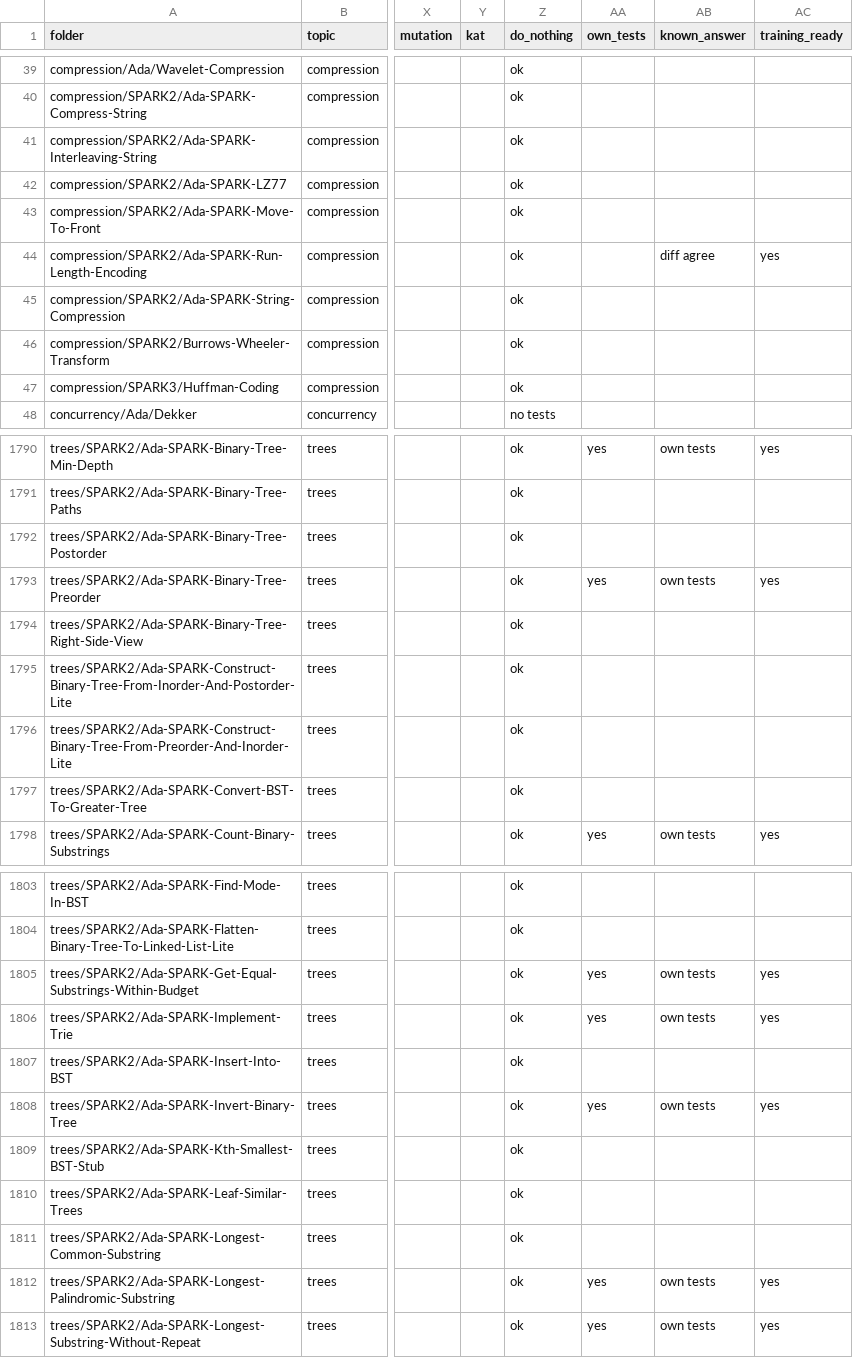
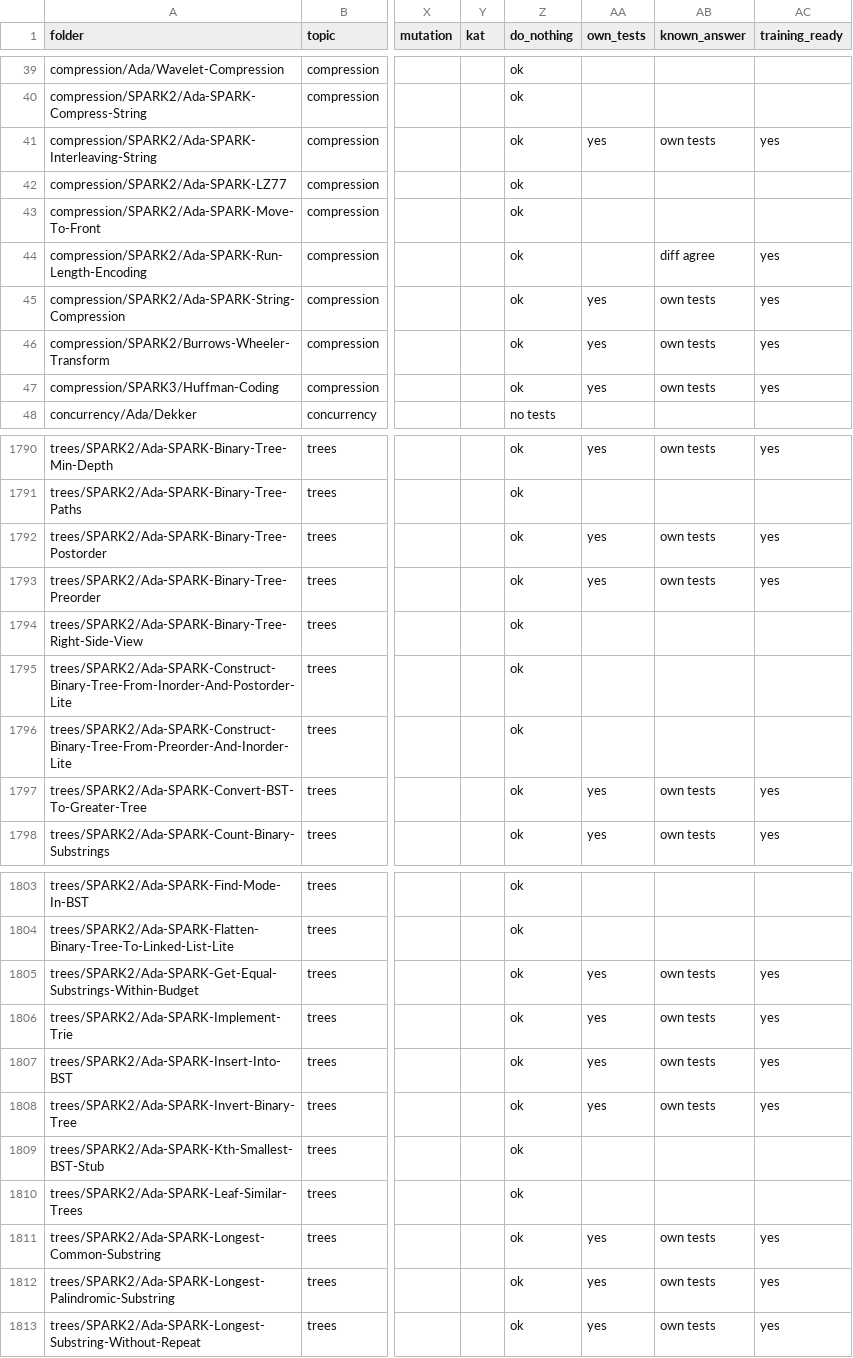
Before and after one commit to RobertBoettcherSF/Ada-Algorithms, a CSV file: PROOFS.csv, drawn as a sheet; only a part is shown, gaps mark what is left out; the diff covers the shown part only; the diff names each change by its address in the sheet, - before the commit and + after, or states it on an @@ line.

Commit message:
Regenerate PROOFS index: training-ready 156 (batch 8 own tests)

```diff
--- a/PROOFS.csv
+++ b/PROOFS.csv
-AA41 (own_tests): (empty)
+AA41 (own_tests): yes
-AB41 (known_answer): (empty)
+AB41 (known_answer): own tests
-AC41 (training_ready): (empty)
+AC41 (training_ready): yes
-AA45:AA47 (own_tests): (empty)
+AA45:AA47 (own_tests): yes
-AB45:AB47 (known_answer): (empty)
+AB45:AB47 (known_answer): own tests
-AC45:AC47 (training_ready): (empty)
+AC45:AC47 (training_ready): yes
-AA1792 (own_tests): (empty)
+AA1792 (own_tests): yes
-AB1792 (known_answer): (empty)
+AB1792 (known_answer): own tests
-AC1792 (training_ready): (empty)
+AC1792 (training_ready): yes
-AA1797 (own_tests): (empty)
+AA1797 (own_tests): yes
-AB1797 (known_answer): (empty)
+AB1797 (known_answer): own tests
-AC1797 (training_ready): (empty)
+AC1797 (training_ready): yes
-AA1807 (own_tests): (empty)
+AA1807 (own_tests): yes
-AB1807 (known_answer): (empty)
+AB1807 (known_answer): own tests
-AC1807 (training_ready): (empty)
+AC1807 (training_ready): yes
-AA1811 (own_tests): (empty)
+AA1811 (own_tests): yes
-AB1811 (known_answer): (empty)
+AB1811 (known_answer): own tests
-AC1811 (training_ready): (empty)
+AC1811 (training_ready): yes
```
Also changed, not shown: 3 edited cells elsewhere in this file, 1 other file.
